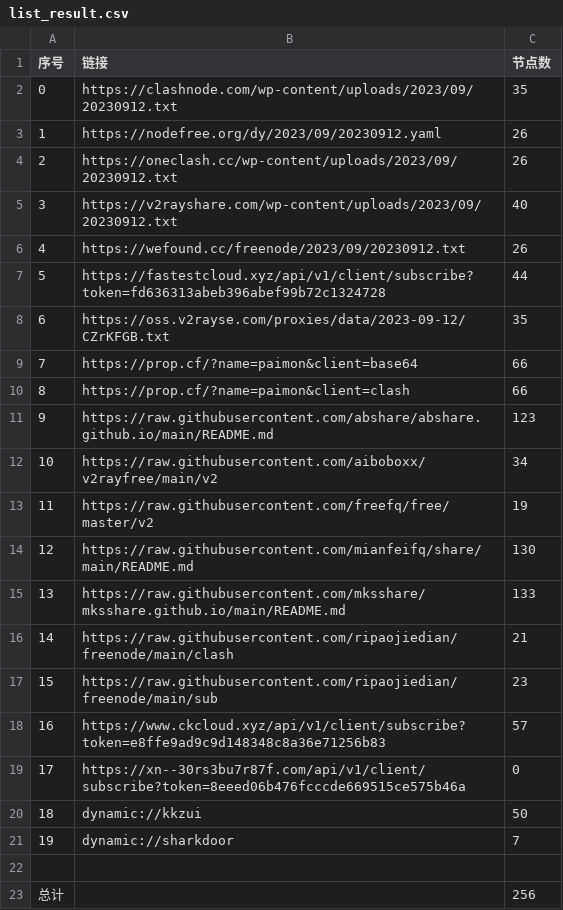
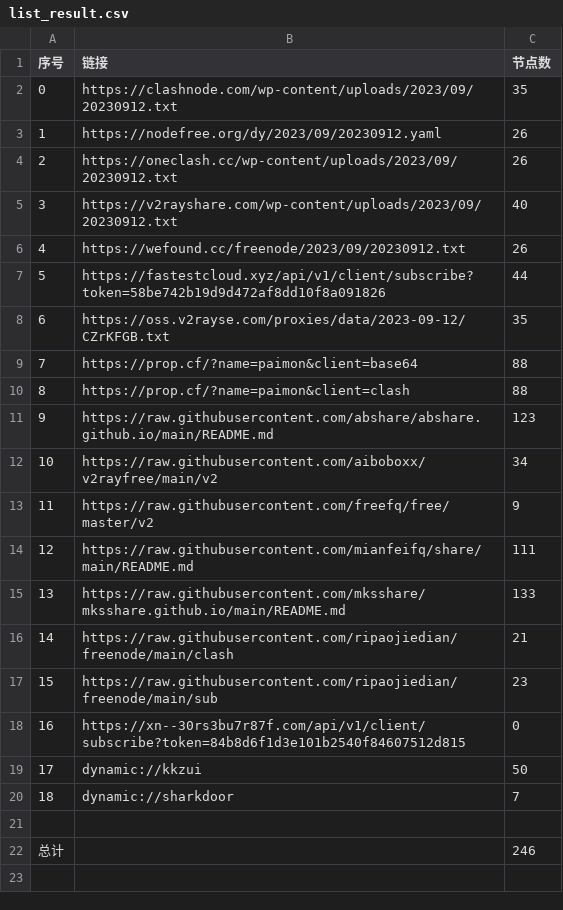
Before and after one commit to yuhanguyue-hub/free, a CSV file: list_result.csv, drawn as a sheet; removed rows and columns are numbered as before the commit, all else as after; the diff names each change by its address in the sheet, - before the commit and + after, or states it on an @@ line.

```diff
--- a/list_result.csv
+++ b/list_result.csv
-B7 (链接): https://fastestcloud.xyz/api/v1/client/subscribe?token=fd636313abeb396abef99b72c1324728
+B7 (链接): https://fastestcloud.xyz/api/v1/client/subscribe?token=58be742b19d9d472af8dd10f8a091826
-C9:C10 (节点数): 66
+C9:C10 (节点数): 88
-C13 (节点数): 19
+C13 (节点数): 9
-C14 (节点数): 130
+C14 (节点数): 111
-row 18: 16 | https://www.ckcloud.xyz/api/v1/client/subscribe?token=e8ffe9ad9c9d148348c8a36e71256b83 | 57
@@ column A (序号) renumbered between rows 18 and 20 @@
-B18 (链接): https://xn--30rs3bu7r87f.com/api/v1/client/subscribe?token=8eeed06b476fcccde669515ce575b46a
+B18 (链接): https://xn--30rs3bu7r87f.com/api/v1/client/subscribe?token=84b8d6f1d3e101b2540f84607512d815
-C22 (节点数): 256
+C22 (节点数): 246
```
Also changed, not shown: 12 other files.
